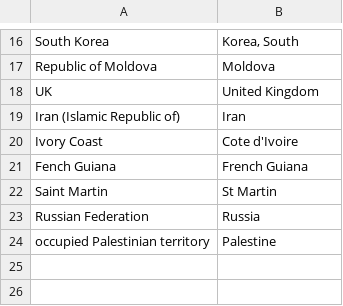
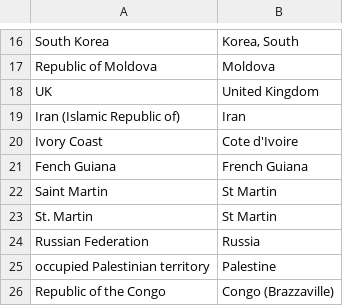
Before and after one commit to mherreshoff/c19map, a CSV file: data_country_renames.csv, drawn as a sheet; only a part is shown, gaps mark what is left out; the diff names each change by its address in the sheet, - before the commit and + after, or states it on an @@ line.

Commit message:
More country renames.

```diff
--- a/data_country_renames.csv
+++ b/data_country_renames.csv
+row 23: St. Martin | St Martin
+row 26: Republic of the Congo | Congo (Brazzaville)
```
